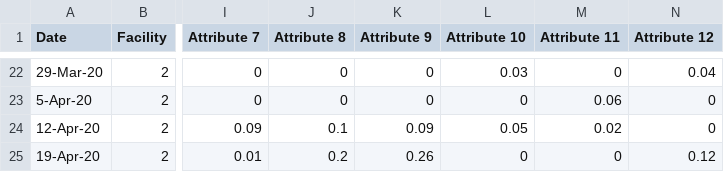
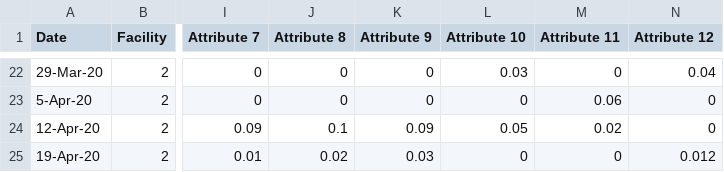
Before and after one commit to puikeicheng/puikei-cheng.github.io, a CSV file: INSP_multiD.csv, drawn as a sheet; only a part is shown, gaps mark what is left out; the diff names each change by its address in the sheet, - before the commit and + after, or states it on an @@ line.

```diff
--- a/INSP_multiD.csv
+++ b/INSP_multiD.csv
-J25 (Attribute 8): 0.2
+J25 (Attribute 8): 0.02
-K25 (Attribute 9): 0.26
+K25 (Attribute 9): 0.03
-N25 (Attribute 12): 0.12
+N25 (Attribute 12): 0.012
```
Also changed, not shown: 1 other file.
